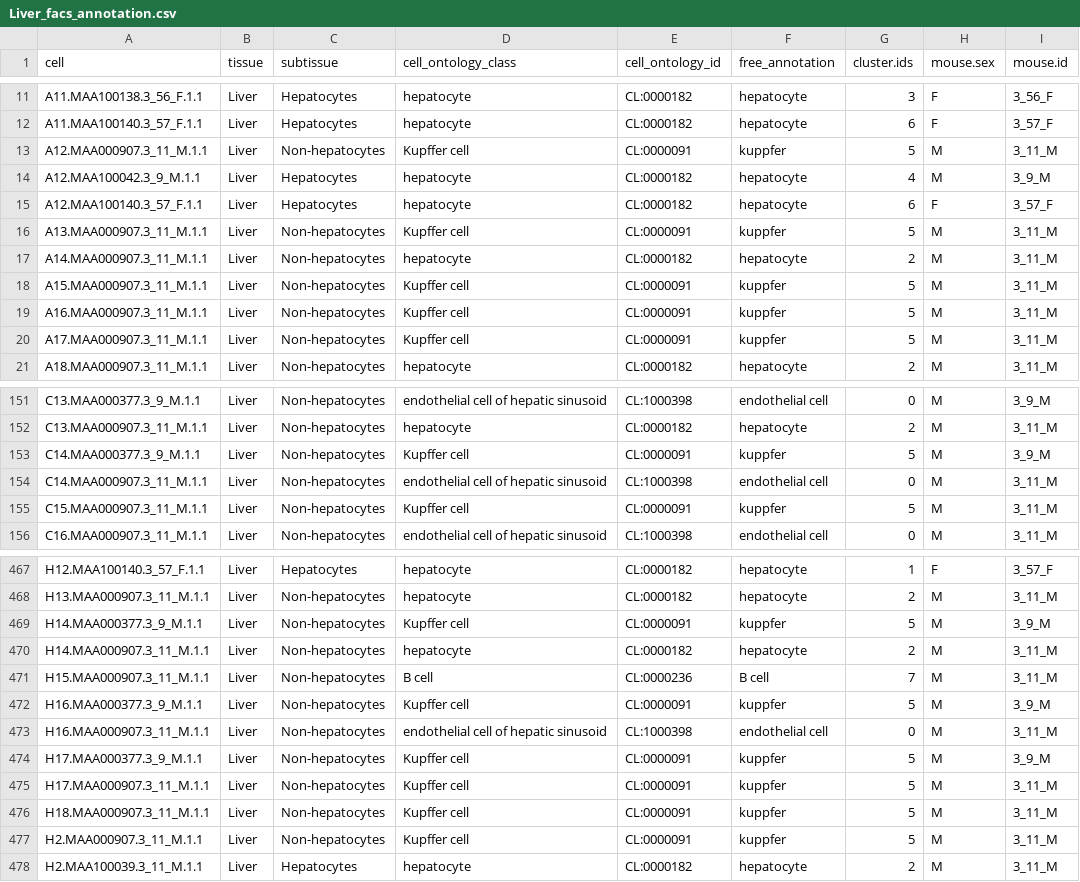
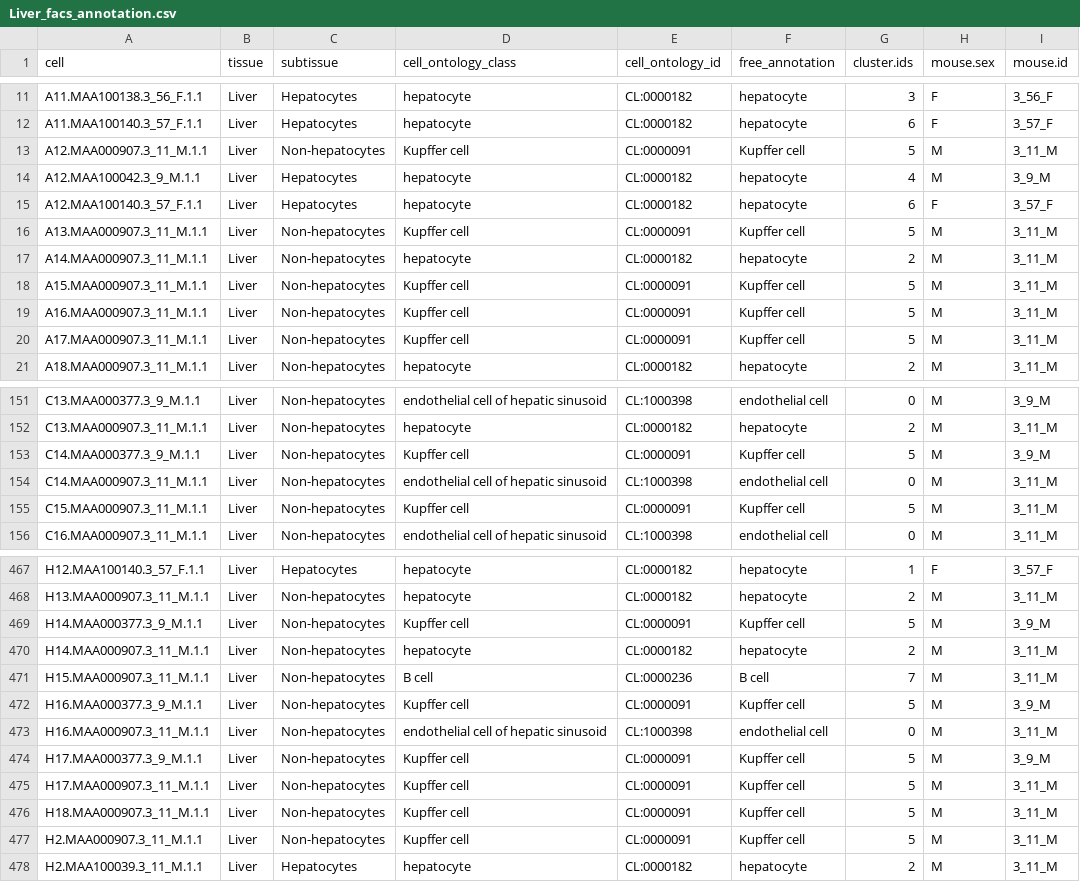
Before and after one commit to czbiohub-sf/tabula-muris, a CSV file: 00_data_ingest/03_tissue_annotation_csv/Liver_facs_annotation.csv, drawn as a sheet; only a part is shown, gaps mark what is left out; the diff covers the shown part only; the diff names each change by its address in the sheet, - before the commit and + after, or states it on an @@ line.

Commit message:
Fix typos in annotation csvs

```diff
--- a/00_data_ingest/03_tissue_annotation_csv/Liver_facs_annotation.csv
+++ b/00_data_ingest/03_tissue_annotation_csv/Liver_facs_annotation.csv
-F13 (free_annotation): kuppfer
+F13 (free_annotation): Kupffer cell
-F16 (free_annotation): kuppfer
+F16 (free_annotation): Kupffer cell
-F18:F20 (free_annotation): kuppfer
+F18:F20 (free_annotation): Kupffer cell
-F153 (free_annotation): kuppfer
+F153 (free_annotation): Kupffer cell
-F155 (free_annotation): kuppfer
+F155 (free_annotation): Kupffer cell
-F469 (free_annotation): kuppfer
+F469 (free_annotation): Kupffer cell
-F472 (free_annotation): kuppfer
+F472 (free_annotation): Kupffer cell
-F474:F477 (free_annotation): kuppfer
+F474:F477 (free_annotation): Kupffer cell
```
Also changed, not shown: 87 edited cells elsewhere in this file, 00_data_ingest/03_tissue_annotation_csv/Brain_Non-Myeloid_facs_annotation.csv, 00_data_ingest/03_tissue_annotation_csv/Thymus_droplet_annotation.csv, 2 other files.
